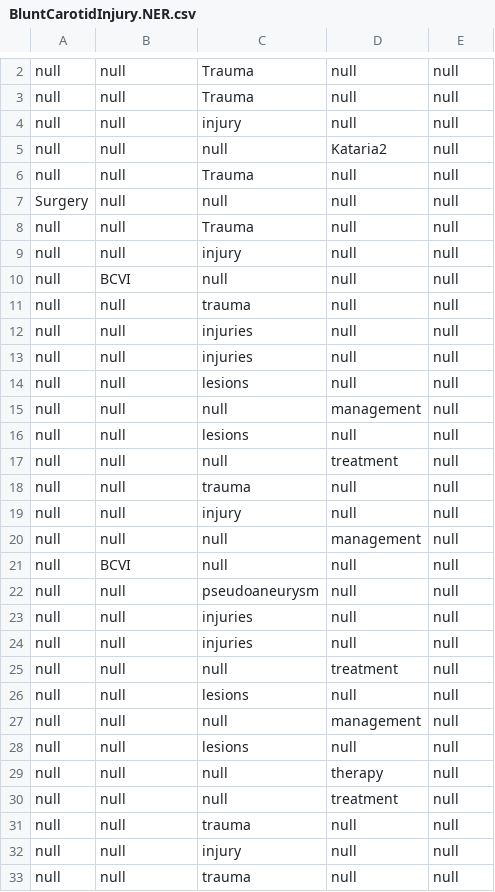
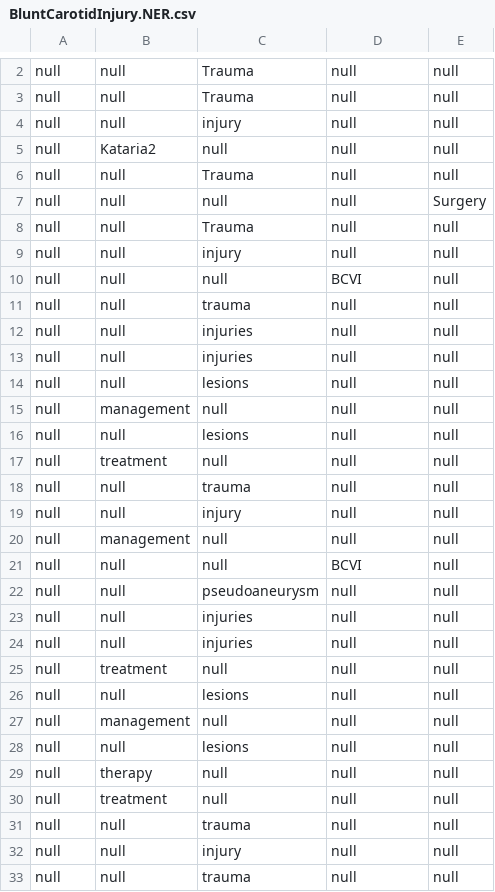
Before and after one commit to carrliitos/NLPInformationExtraction, a CSV file: src/python/sampleDev/NER-OUTPUT/BluntCarotidInjury.NER.csv, drawn as a sheet; only a part is shown, gaps mark what is left out; the diff covers the shown part only.

```diff
--- a/src/python/sampleDev/NER-OUTPUT/BluntCarotidInjury.NER.csv
+++ b/src/python/sampleDev/NER-OUTPUT/BluntCarotidInjury.NER.csv
@@ -4,8 +4,8 @@ null,null,Trauma,null,null
 null,null,injury,null,null
-null,null,null,Kataria2,null
+null,Kataria2,null,null,null
 null,null,Trauma,null,null
-Surgery,null,null,null,null
+null,null,null,null,Surgery
 null,null,Trauma,null,null
 null,null,injury,null,null
-null,BCVI,null,null,null
+null,null,null,BCVI,null
 null,null,trauma,null,null
@@ -14,9 +14,9 @@ null,null,injuries,null,null
 null,null,lesions,null,null
-null,null,null,management,null
+null,management,null,null,null
 null,null,lesions,null,null
-null,null,null,treatment,null
+null,treatment,null,null,null
 null,null,trauma,null,null
 null,null,injury,null,null
-null,null,null,management,null
-null,BCVI,null,null,null
+null,management,null,null,null
+null,null,null,BCVI,null
 null,null,pseudoaneurysm,null,null
@@ -24,8 +24,8 @@ null,null,injuries,null,null
 null,null,injuries,null,null
-null,null,null,treatment,null
+null,treatment,null,null,null
 null,null,lesions,null,null
-null,null,null,management,null
+null,management,null,null,null
 null,null,lesions,null,null
-null,null,null,therapy,null
-null,null,null,treatment,null
+null,therapy,null,null,null
+null,treatment,null,null,null
 null,null,trauma,null,null
```
Also changed, not shown: 2 added rows, 2 removed rows and 104 edited cells elsewhere in this file, src/python/sampleDev/NER-OUTPUT/AcuteSplenicRuptureFollowingLaparoscopicPneumoperitoneum.NER.csv, src/python/sampleDev/NER-OUTPUT/AcuteSubduralHematomaOnRugbyPlayer.NER.csv, 48 other files.
